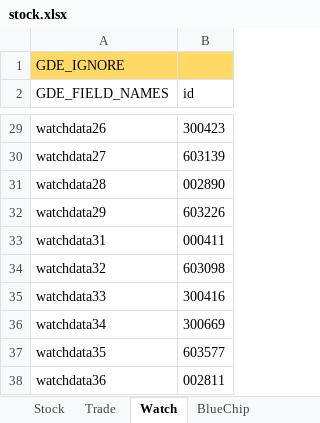
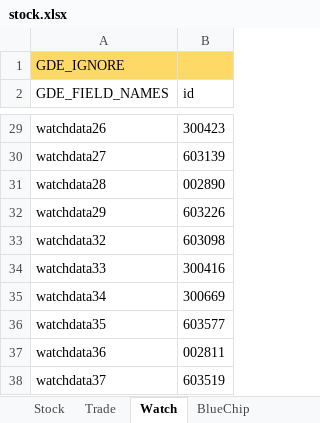
Before and after one commit to zsdarkblue/TradeStation_ContinuousTrade, an Excel workbook: stock.xlsx, sheet Watch, drawn as a sheet; only a part is shown, gaps mark what is left out; the shorter side is filled out with more unchanged rows; values as stored, in another font and other column widths than the file's, no borders; the diff names each change by its address in the sheet, - before the commit and + after, or states it on an @@ line.

```diff
--- a/stock.xlsx (sheet Watch)
+++ b/stock.xlsx (sheet Watch)
-row 33: watchdata31 | 000411
```
Also changed, not shown: sheet Stock, sheet Trade, 8 other files.
